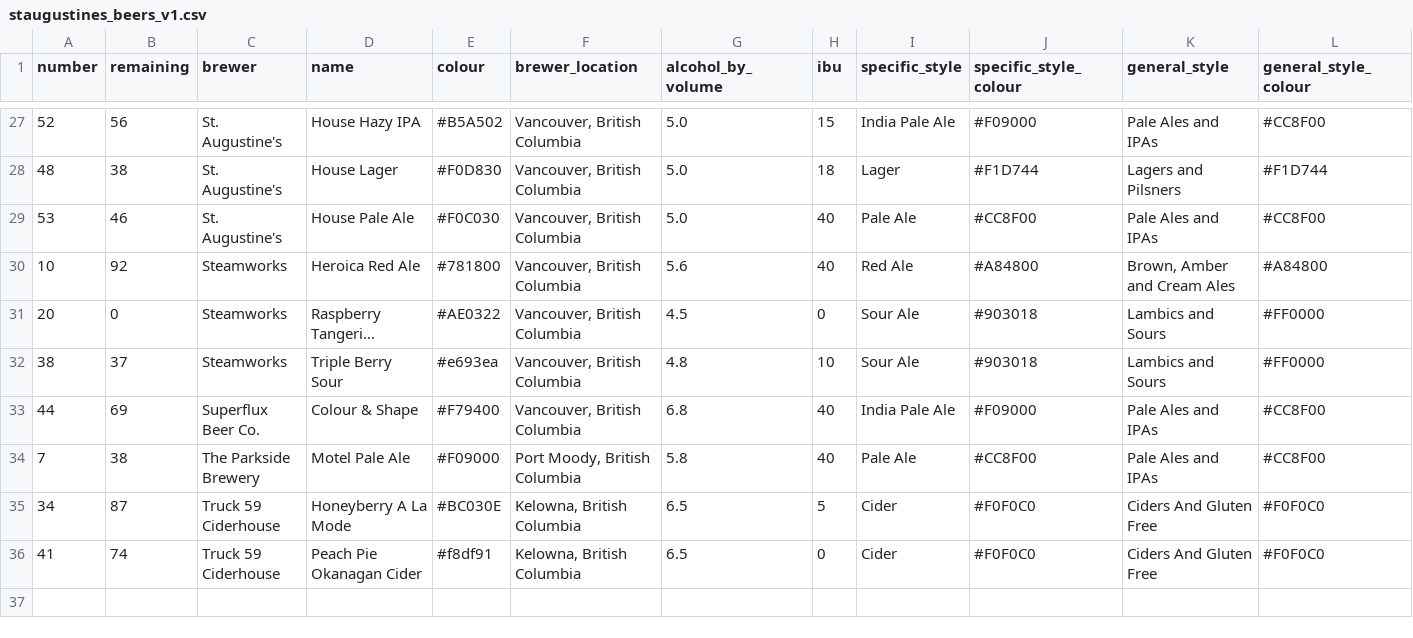
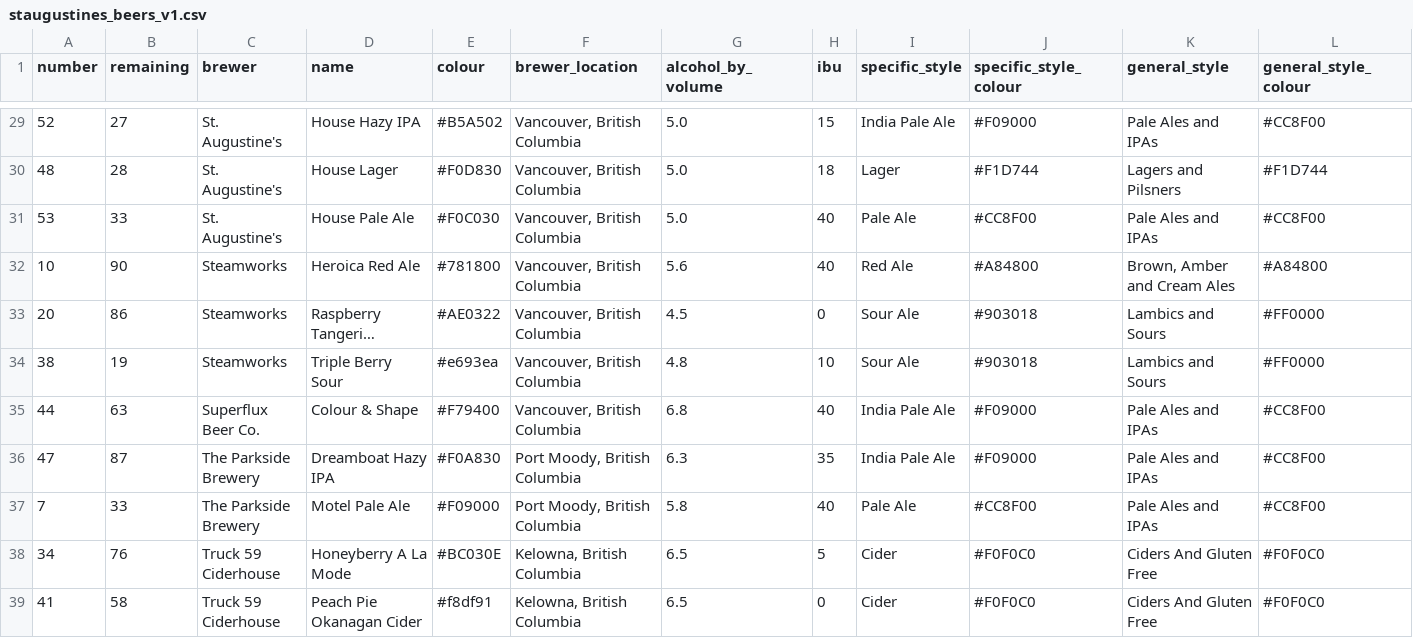
Before and after one commit to marcolussetti/staugustine-tap-history, a CSV file: staugustines_beers_v1.csv, drawn as a sheet; only a part is shown, gaps mark what is left out; long unchanged cells end in …; addresses are those after the commit; rows hold the shown columns only; the diff covers the shown part only; the diff names each change by its address in the sheet, - before the commit and + after, or states it on an @@ line.

```diff
--- a/staugustines_beers_v1.csv
+++ b/staugustines_beers_v1.csv
-B29 (remaining): 56
+B29 (remaining): 27
-B30 (remaining): 38
+B30 (remaining): 28
-B31 (remaining): 46
+B31 (remaining): 33
-B32 (remaining): 92
+B32 (remaining): 90
-B33 (remaining): 0
+B33 (remaining): 86
-B34 (remaining): 37
+B34 (remaining): 19
-B35 (remaining): 69
+B35 (remaining): 63
+row 36: 47 | 87 | The Parkside Brewery | Dreamboat Hazy IPA | #F0A830 | Port Moody, British Columbia | 6.3 | 35 | India Pale Ale | #F09000 | Pale Ales and IPAs | #CC8F00
-B37 (remaining): 38
+B37 (remaining): 33
-B38 (remaining): 87
+B38 (remaining): 76
-B39 (remaining): 74
+B39 (remaining): 58
```
Also changed, not shown: 2 added rows and 25 edited cells elsewhere in this file, 3 other files.
